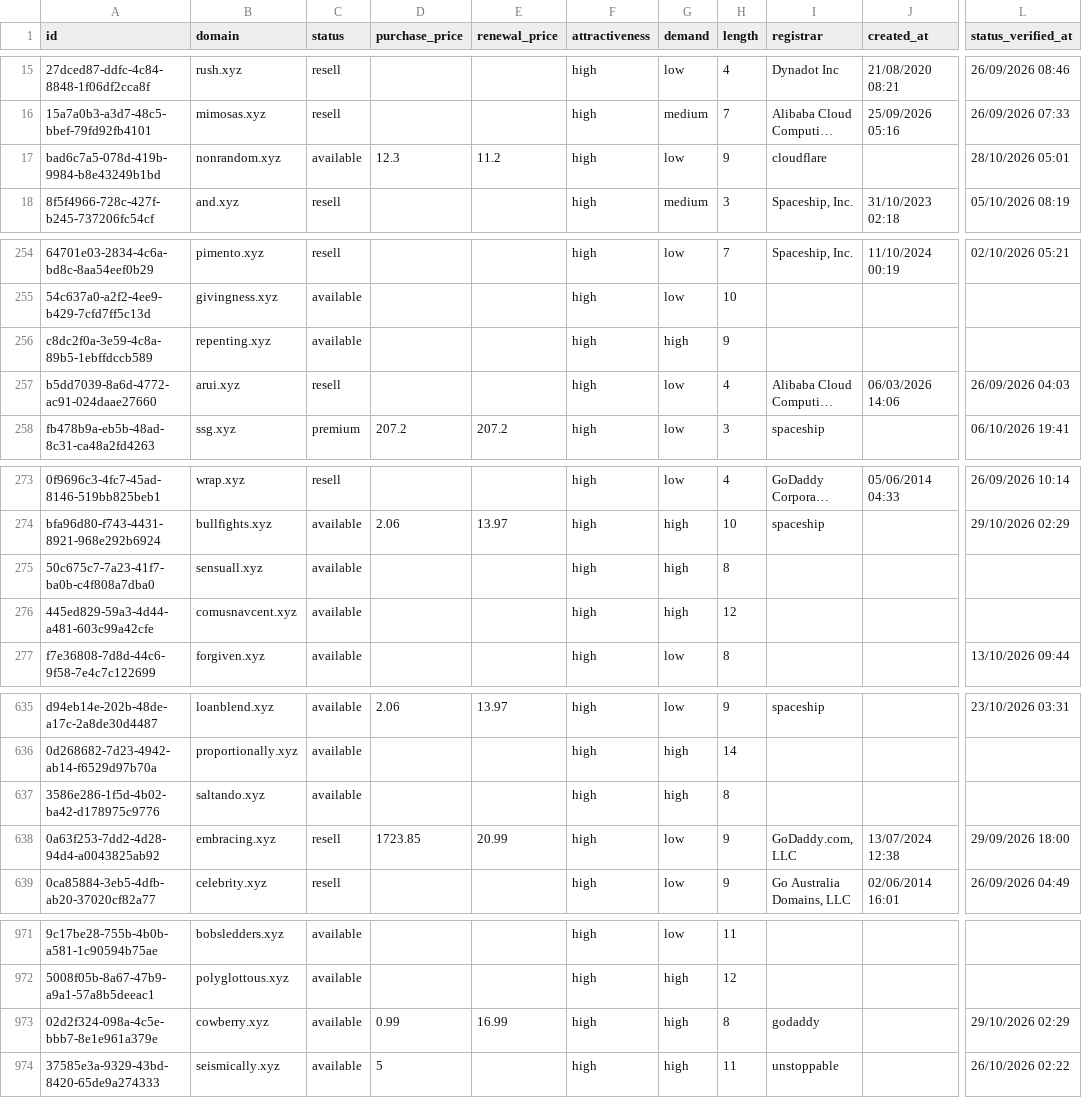
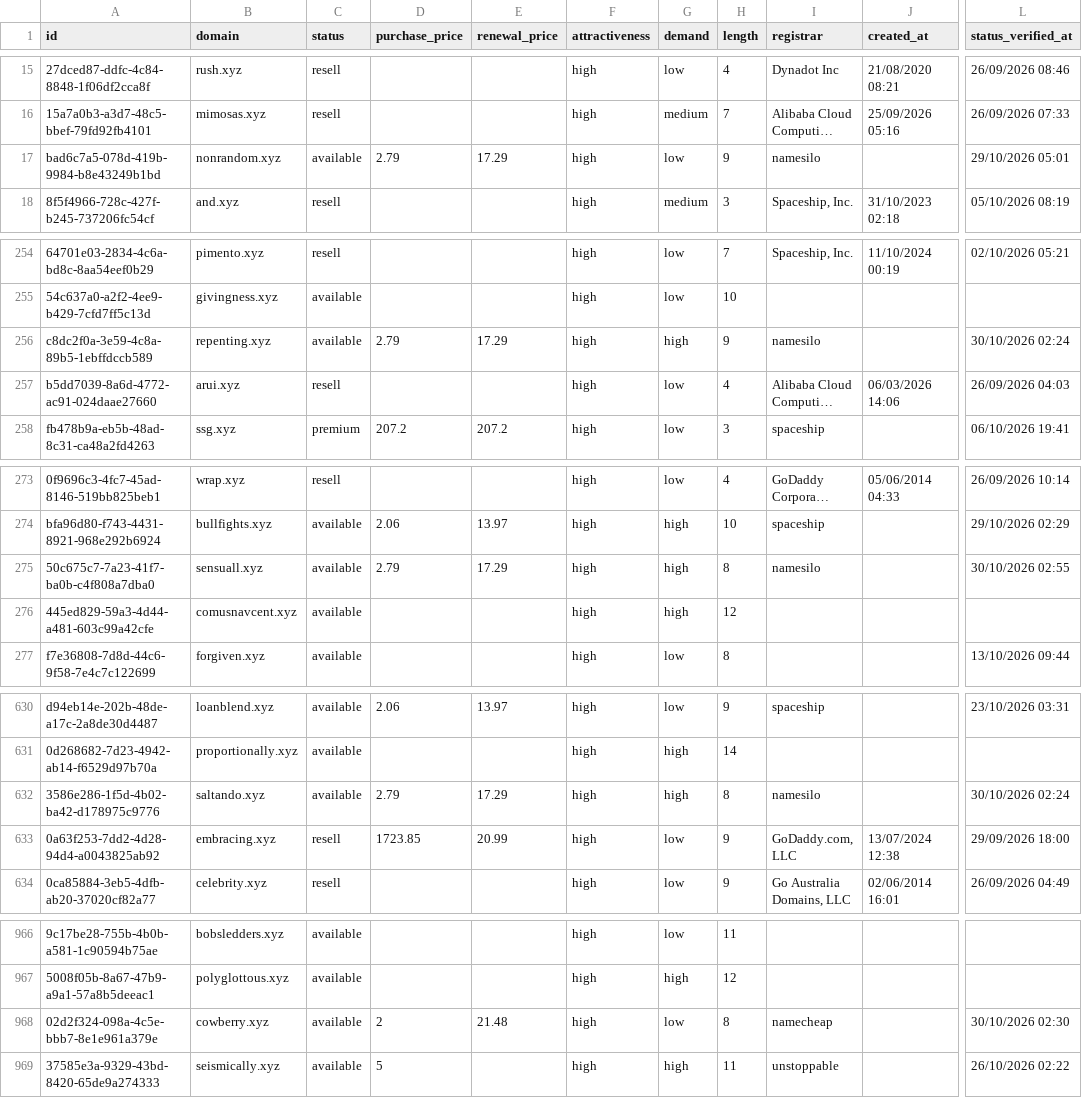
Before and after one commit to UniqueDomains/xyz-oneword-domains, a CSV file: xyz.csv, drawn as a sheet; only a part is shown, gaps mark what is left out; long unchanged cells end in …; addresses are those after the commit; the diff covers the shown part only; the diff names each change by its address in the sheet, - before the commit and + after, or states it on an @@ line.

```diff
--- a/xyz.csv
+++ b/xyz.csv
-D17 (purchase_price): 12.3
+D17 (purchase_price): 2.79
-E17 (renewal_price): 11.2
+E17 (renewal_price): 17.29
-I17 (registrar): cloudflare
+I17 (registrar): namesilo
-L17 (status_verified_at): 28/10/2026 05:01
+L17 (status_verified_at): 29/10/2026 05:01
-D256 (purchase_price): (empty)
+D256 (purchase_price): 2.79
-E256 (renewal_price): (empty)
+E256 (renewal_price): 17.29
-I256 (registrar): (empty)
+I256 (registrar): namesilo
-L256 (status_verified_at): (empty)
+L256 (status_verified_at): 30/10/2026 02:24
-D275 (purchase_price): (empty)
+D275 (purchase_price): 2.79
-E275 (renewal_price): (empty)
+E275 (renewal_price): 17.29
-I275 (registrar): (empty)
+I275 (registrar): namesilo
-L275 (status_verified_at): (empty)
+L275 (status_verified_at): 30/10/2026 02:55
-D632 (purchase_price): (empty)
+D632 (purchase_price): 2.79
-E632 (renewal_price): (empty)
+E632 (renewal_price): 17.29
-I632 (registrar): (empty)
+I632 (registrar): namesilo
-L632 (status_verified_at): (empty)
+L632 (status_verified_at): 30/10/2026 02:24
-D968 (purchase_price): 0.99
+D968 (purchase_price): 2
-E968 (renewal_price): 16.99
+E968 (renewal_price): 21.48
-G968 (demand): high
+G968 (demand): low
-I968 (registrar): godaddy
+I968 (registrar): namecheap
-L968 (status_verified_at): 29/10/2026 02:29
+L968 (status_verified_at): 30/10/2026 02:30
```
Also changed, not shown: 7 added rows, 7 removed rows and 23 edited cells elsewhere in this file, 4 other files.
